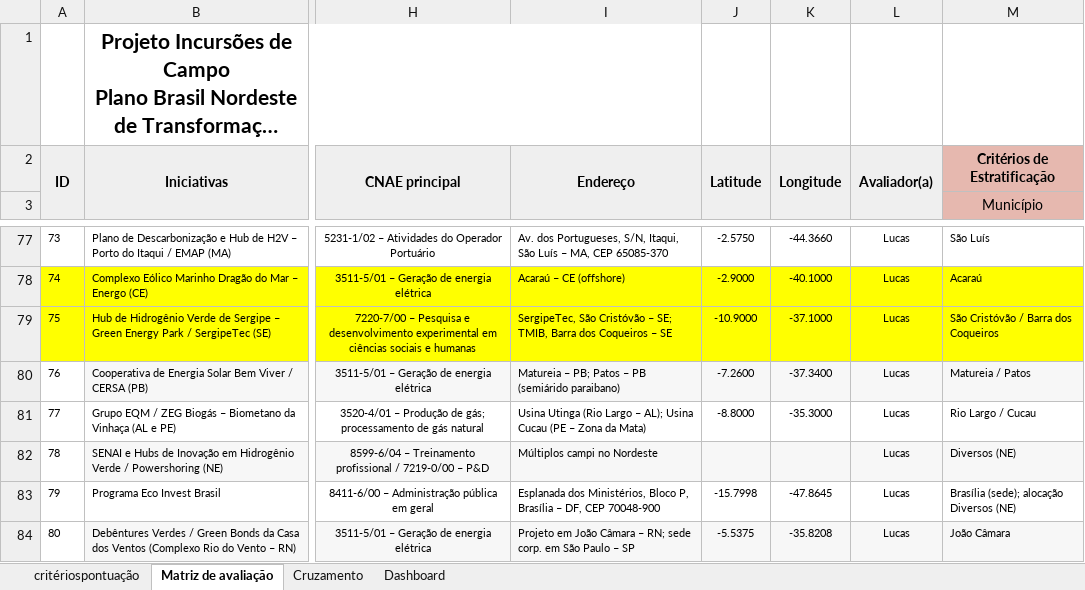
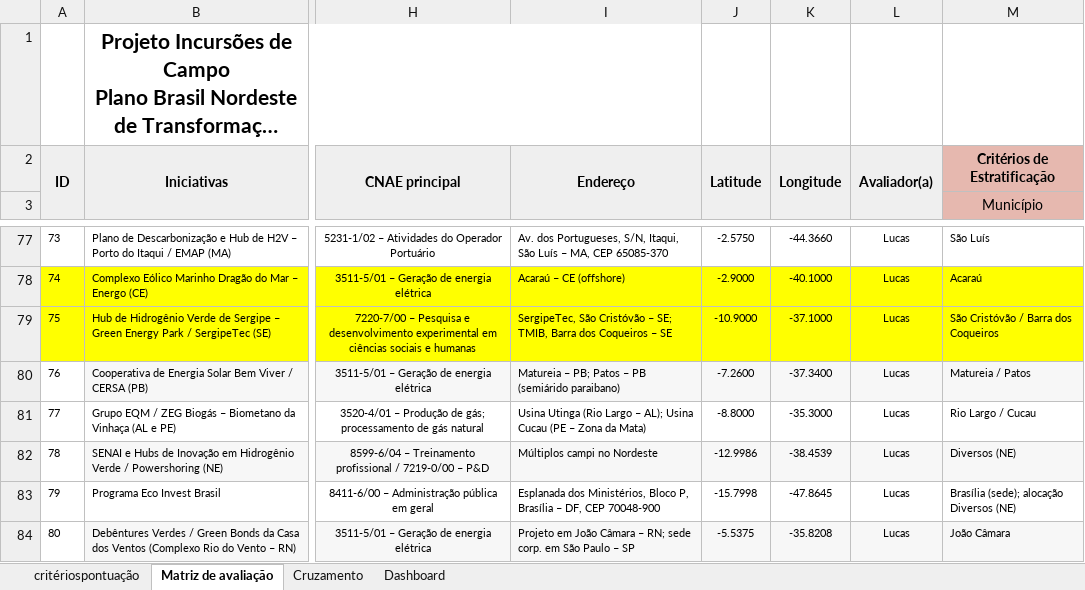
Before and after one commit to bfernlucas/pte_ne, an Excel workbook: PTE2026_matriz_dashboard.xlsx, sheet Matriz de avaliação, drawn as a sheet; only a part is shown, gaps mark what is left out; long unchanged cells end in …; values as stored, in another font and other column widths than the file's, no borders; the diff covers the shown part only; the diff names each change by its address in the sheet, - before the commit and + after, or states it on an @@ line.

```diff
--- a/PTE2026_matriz_dashboard.xlsx (sheet Matriz de avaliação)
+++ b/PTE2026_matriz_dashboard.xlsx (sheet Matriz de avaliação)
-J82: (empty)
+J82: -12.9986
-K82: (empty)
+K82: -38.4539
```
Also changed, not shown: 28 edited cells elsewhere in this sheet.
